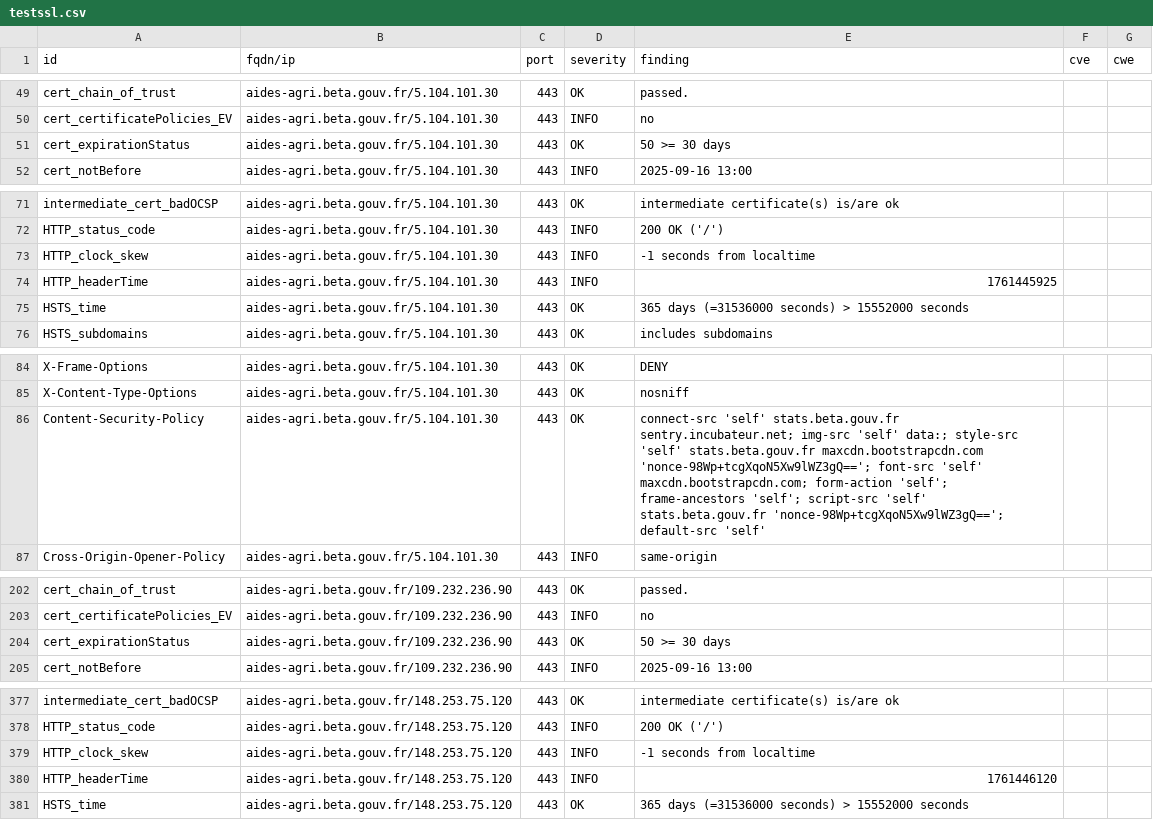
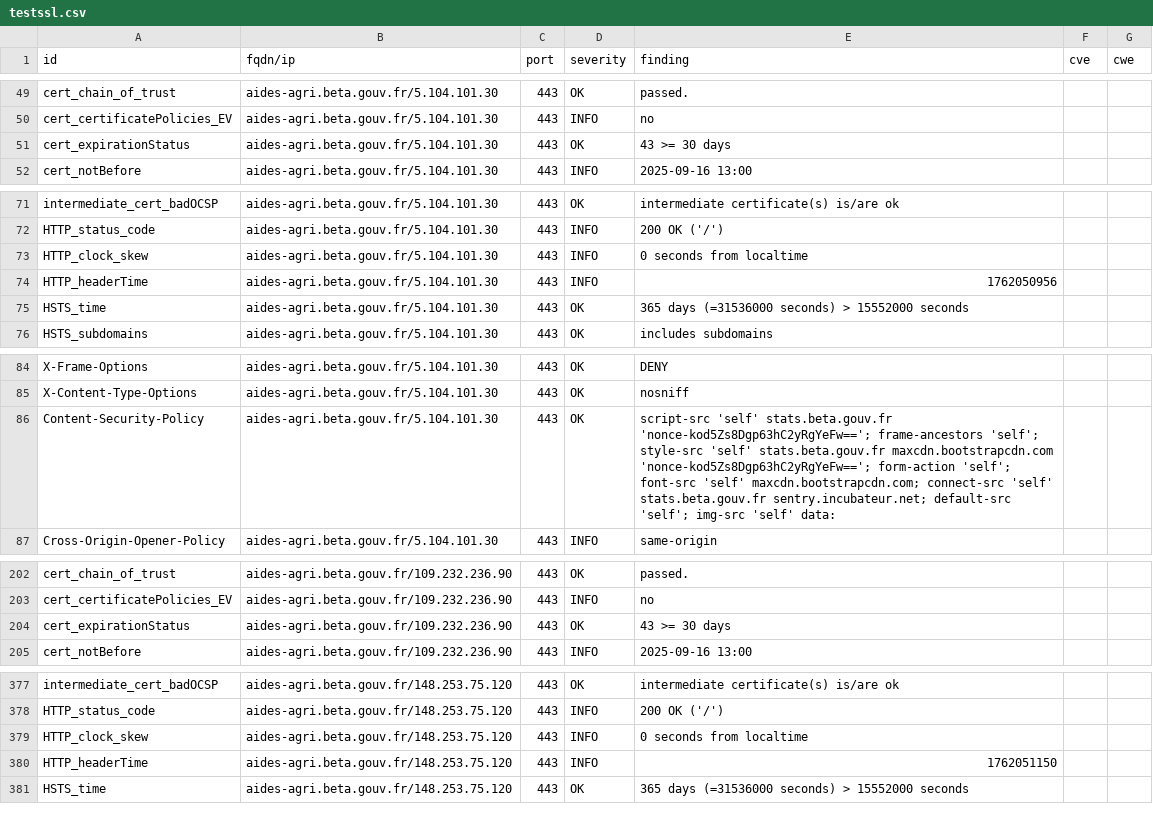
Before and after one commit to incubateur-agriculture/dashlord, a CSV file: results/aHR0cHM6Ly9haWRlcy1hZ3JpLmJldGEuZ291di5mcg==/testssl.csv, drawn as a sheet; only a part is shown, gaps mark what is left out; the diff covers the shown part only.

Commit message:
update: https://aides-agri.beta.gouv.fr

```diff
--- a/results/aHR0cHM6Ly9haWRlcy1hZ3JpLmJldGEuZ291di5mcg==/testssl.csv
+++ b/results/aHR0cHM6Ly9haWRlcy1hZ3JpLmJldGEuZ291di5mcg==/testssl.csv
@@ -50,3 +50,3 @@
 "cert_certificatePolicies_EV","aides-agri.beta.gouv.fr/5.104.101.30","443","INFO","no","",""
-"cert_expirationStatus","aides-agri.beta.gouv.fr/5.104.101.30","443","OK","50 >= 30 days","",""
+"cert_expirationStatus","aides-agri.beta.gouv.fr/5.104.101.30","443","OK","43 >= 30 days","",""
 "cert_notBefore","aides-agri.beta.gouv.fr/5.104.101.30","443","INFO","2025-09-16 13:00","",""
@@ -72,4 +72,4 @@
 "HTTP_status_code","aides-agri.beta.gouv.fr/5.104.101.30","443","INFO","200 OK ('/')","",""
-"HTTP_clock_skew","aides-agri.beta.gouv.fr/5.104.101.30","443","INFO","-1 seconds from localtime","",""
-"HTTP_headerTime","aides-agri.beta.gouv.fr/5.104.101.30","443","INFO","1761445925","",""
+"HTTP_clock_skew","aides-agri.beta.gouv.fr/5.104.101.30","443","INFO","0 seconds from localtime","",""
+"HTTP_headerTime","aides-agri.beta.gouv.fr/5.104.101.30","443","INFO","1762050956","",""
 "HSTS_time","aides-agri.beta.gouv.fr/5.104.101.30","443","OK","365 days (=31536000 seconds) > 15552000 seconds","",""
@@ -85,3 +85,3 @@
 "X-Content-Type-Options","aides-agri.beta.gouv.fr/5.104.101.30","443","OK","nosniff","",""
-"Content-Security-Policy","aides-agri.beta.gouv.fr/5.104.101.30","443","OK","connect-src 'self' stats.beta.gouv.fr sentry.incubateur.net; img-src 'self' data:; style-src 'self' stats.beta.gouv.fr maxcdn.bootstrapcdn.com 'nonce-98Wp+tcgXqoN5Xw9lWZ3gQ=='; font-src 'self' maxcdn.bootstrapcdn.com; form-action 'self'; frame-ancestors 'self'; script-src 'self' stats.beta.gouv.fr 'nonce-98Wp+tcgXqoN5Xw9lWZ3gQ=='; default-src 'self'","",""
+"Content-Security-Policy","aides-agri.beta.gouv.fr/5.104.101.30","443","OK","script-src 'self' stats.beta.gouv.fr 'nonce-kod5Zs8Dgp63hC2yRgYeFw=='; frame-ancestors 'self'; style-src 'self' stats.beta.gouv.fr maxcdn.bootstrapcdn.com 'nonce-kod5Zs8Dgp63hC2yRgYeFw=='; form-action 'self'; font-src 'self' maxcdn.bootstrapcdn.com; connect-src 'self' stats.beta.gouv.fr sentry.incubateur.net; default-src 'self'; img-src 'self' data:","",""
 "Cross-Origin-Opener-Policy","aides-agri.beta.gouv.fr/5.104.101.30","443","INFO","same-origin","",""
@@ -203,3 +203,3 @@
 "cert_certificatePolicies_EV","aides-agri.beta.gouv.fr/109.232.236.90","443","INFO","no","",""
-"cert_expirationStatus","aides-agri.beta.gouv.fr/109.232.236.90","443","OK","50 >= 30 days","",""
+"cert_expirationStatus","aides-agri.beta.gouv.fr/109.232.236.90","443","OK","43 >= 30 days","",""
 "cert_notBefore","aides-agri.beta.gouv.fr/109.232.236.90","443","INFO","2025-09-16 13:00","",""
@@ -378,4 +378,4 @@
 "HTTP_status_code","aides-agri.beta.gouv.fr/148.253.75.120","443","INFO","200 OK ('/')","",""
-"HTTP_clock_skew","aides-agri.beta.gouv.fr/148.253.75.120","443","INFO","-1 seconds from localtime","",""
-"HTTP_headerTime","aides-agri.beta.gouv.fr/148.253.75.120","443","INFO","1761446120","",""
+"HTTP_clock_skew","aides-agri.beta.gouv.fr/148.253.75.120","443","INFO","0 seconds from localtime","",""
+"HTTP_headerTime","aides-agri.beta.gouv.fr/148.253.75.120","443","INFO","1762051150","",""
 "HSTS_time","aides-agri.beta.gouv.fr/148.253.75.120","443","OK","365 days (=31536000 seconds) > 15552000 seconds","",""
```
Also changed, not shown: 8 edited cells elsewhere in this file, 16 other files.
